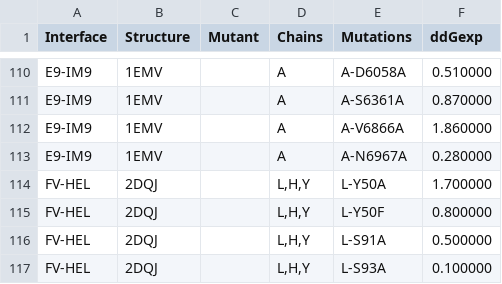
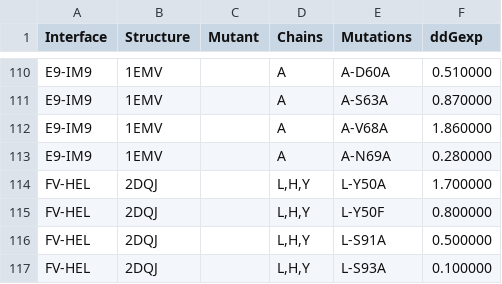
Before and after one commit to jaaamessszzz/DDGBenchmarking, a CSV file: rawdata/sens-complex-dataset-exp-ddg-reformatted.csv, drawn as a sheet; only a part is shown, gaps mark what is left out; the diff covers the shown part only; the diff names each change by its address in the sheet, - before the commit and + after, or states it on an @@ line.

```diff
--- a/rawdata/sens-complex-dataset-exp-ddg-reformatted.csv
+++ b/rawdata/sens-complex-dataset-exp-ddg-reformatted.csv
-E110 (Mutations): A-D6058A
+E110 (Mutations): A-D60A
-E111 (Mutations): A-S6361A
+E111 (Mutations): A-S63A
-E112 (Mutations): A-V6866A
+E112 (Mutations): A-V68A
-E113 (Mutations): A-N6967A
+E113 (Mutations): A-N69A
```
Also changed, not shown: 27 edited cells elsewhere in this file, rawdata/uniprotmapping.csv.
